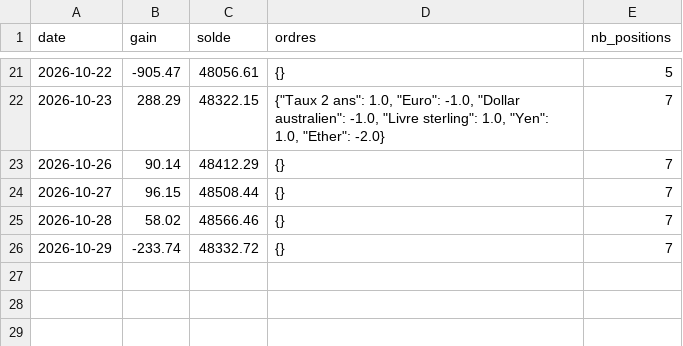
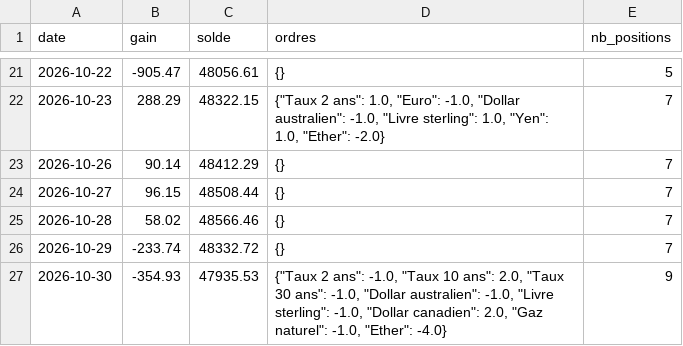
Before and after one commit to mananabdoulfatah72-lgtm/scalping-telegram-bot, a CSV file: tendance/robot/journal.csv, drawn as a sheet; only a part is shown, gaps mark what is left out.

```diff
--- a/tendance/robot/journal.csv
+++ b/tendance/robot/journal.csv
@@ -26 +26,2 @@ date,gain,solde,ordres,nb_positions
 2026-10-29,-233.74,48332.72,{},7
+2026-10-30,-354.93,47935.53,"{""Taux 2 ans"": -1.0, ""Taux 10 ans"": 2.0, ""Taux 30 ans"": -1.0, ""Dollar australien"": -1.0, ""Livre sterling"": -1.0, ""Dollar canadien"": 2.0, ""Gaz naturel"": -1.0, ""Ether"": -4.0}",9
```
Also changed, not shown: tendance/robot/journal_melange.csv, 4 other files.
